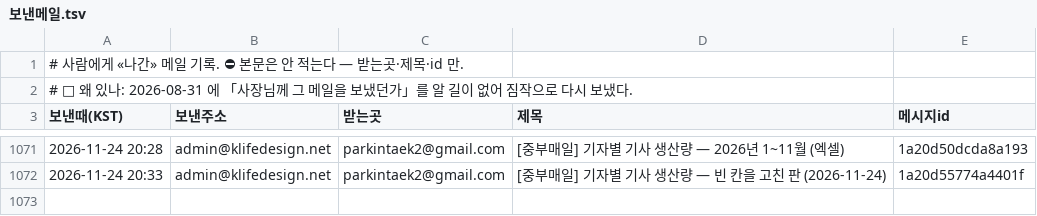
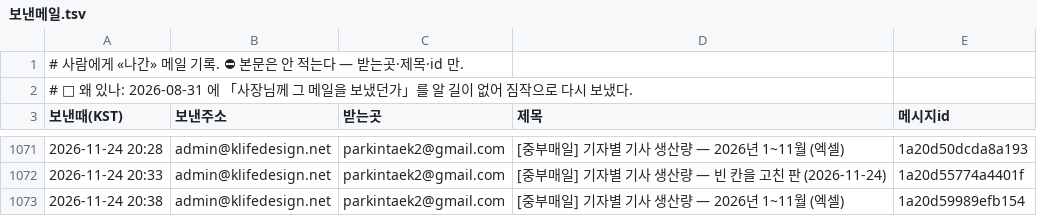
Before and after one commit to parkintaek2-gif/seoulmarkets, a TSV file: docs/보낸메일.tsv, drawn as a sheet; only a part is shown, gaps mark what is left out.

Commit message:
보낸메일 기록 — 2026-11-24 20:38 [중부매일] 기자별 기사 생산량 — 2026년 1~11월 (엑셀)

```diff
--- a/docs/보낸메일.tsv
+++ b/docs/보낸메일.tsv
@@ -1072 +1072,2 @@
 2026-11-24 20:33	admin@klifedesign.net	parkintaek2@gmail.com	[중부매일] 기자별 기사 생산량 — 빈 칸을 고친 판 (2026-11-24)	1a20d55774a4401f
+2026-11-24 20:38	admin@klifedesign.net	parkintaek2@gmail.com	[중부매일] 기자별 기사 생산량 — 2026년 1~11월 (엑셀)	1a20d59989efb154
```
